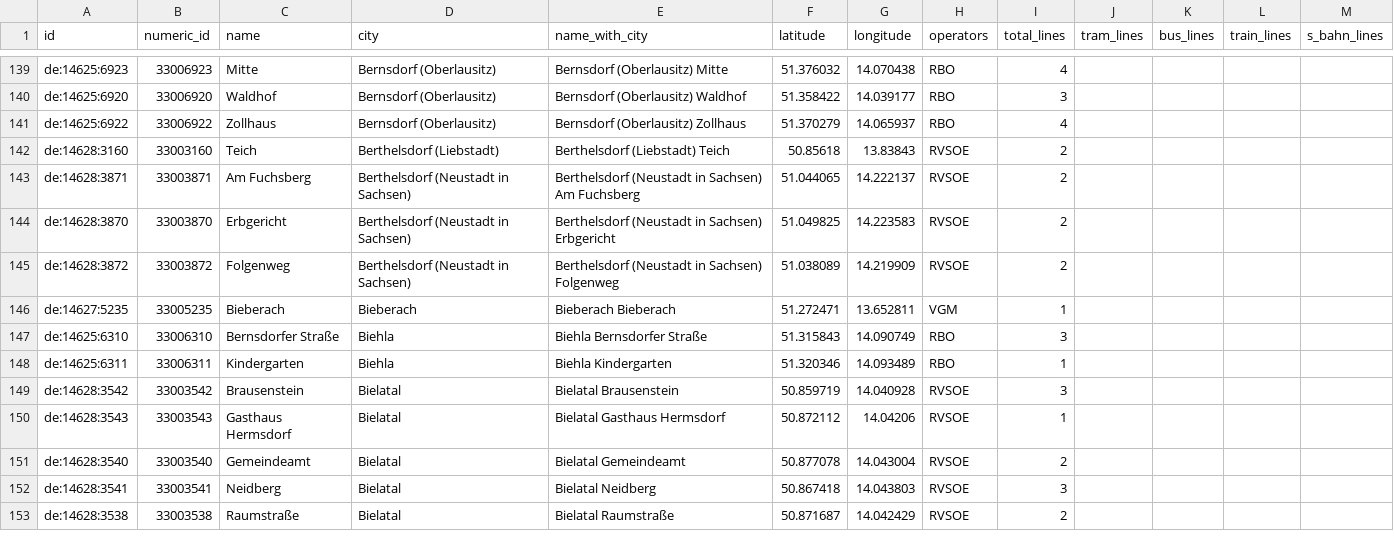
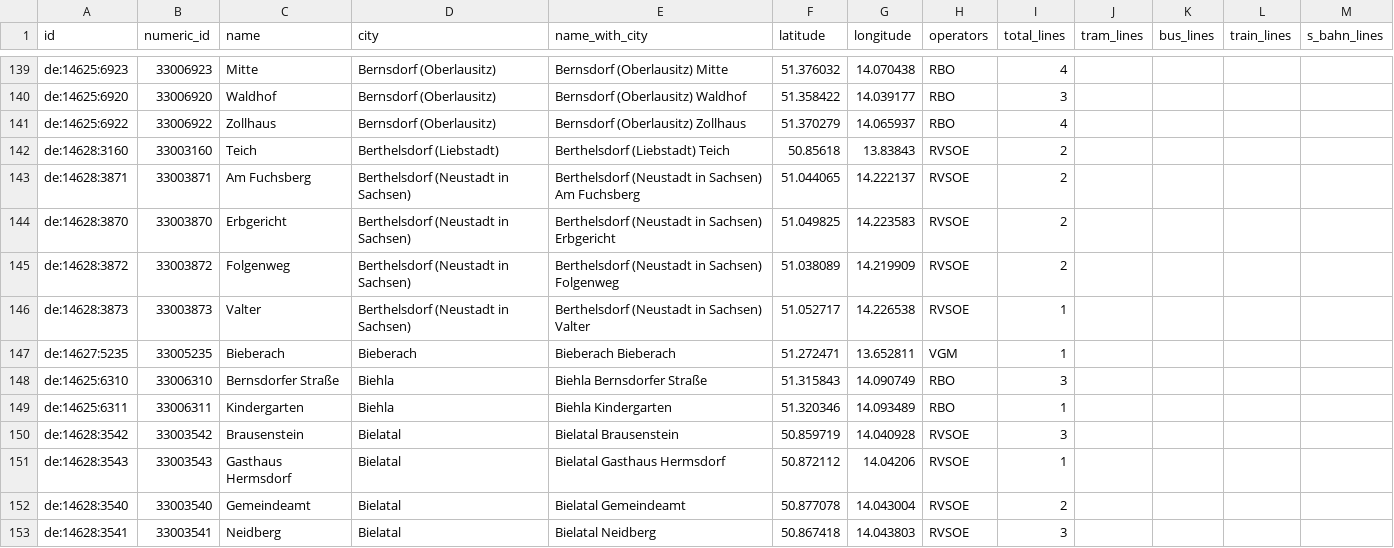
Before and after one commit to kiliankoe/vvo, a CSV file: data/stations.csv, drawn as a sheet; only a part is shown, gaps mark what is left out; the shorter side is filled out with more unchanged rows.

```diff
--- a/data/stations.csv
+++ b/data/stations.csv
@@ -145,2 +145,3 @@ de:14628:3870,33003870,Erbgericht,Berthelsdorf (Neustadt in Sachsen),Berthelsdor
 de:14628:3872,33003872,Folgenweg,Berthelsdorf (Neustadt in Sachsen),Berthelsdorf (Neustadt in Sachsen) Folgenweg,51.038089,14.219909,RVSOE,2,,,,
+de:14628:3873,33003873,Valter,Berthelsdorf (Neustadt in Sachsen),Berthelsdorf (Neustadt in Sachsen) Valter,51.052717,14.226538,RVSOE,1,,,,
 de:14627:5235,33005235,Bieberach,Bieberach,Bieberach Bieberach,51.272471,13.652811,VGM,1,,,,
```
Also changed, not shown: 3 other files.
